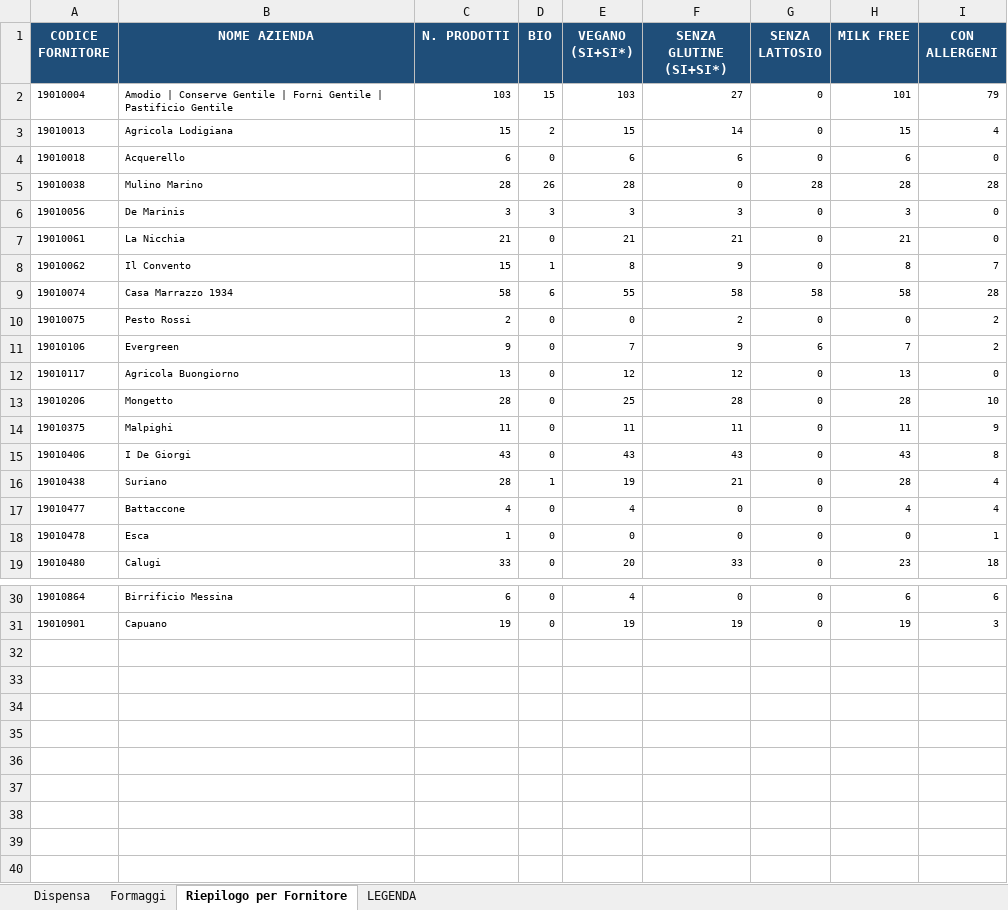
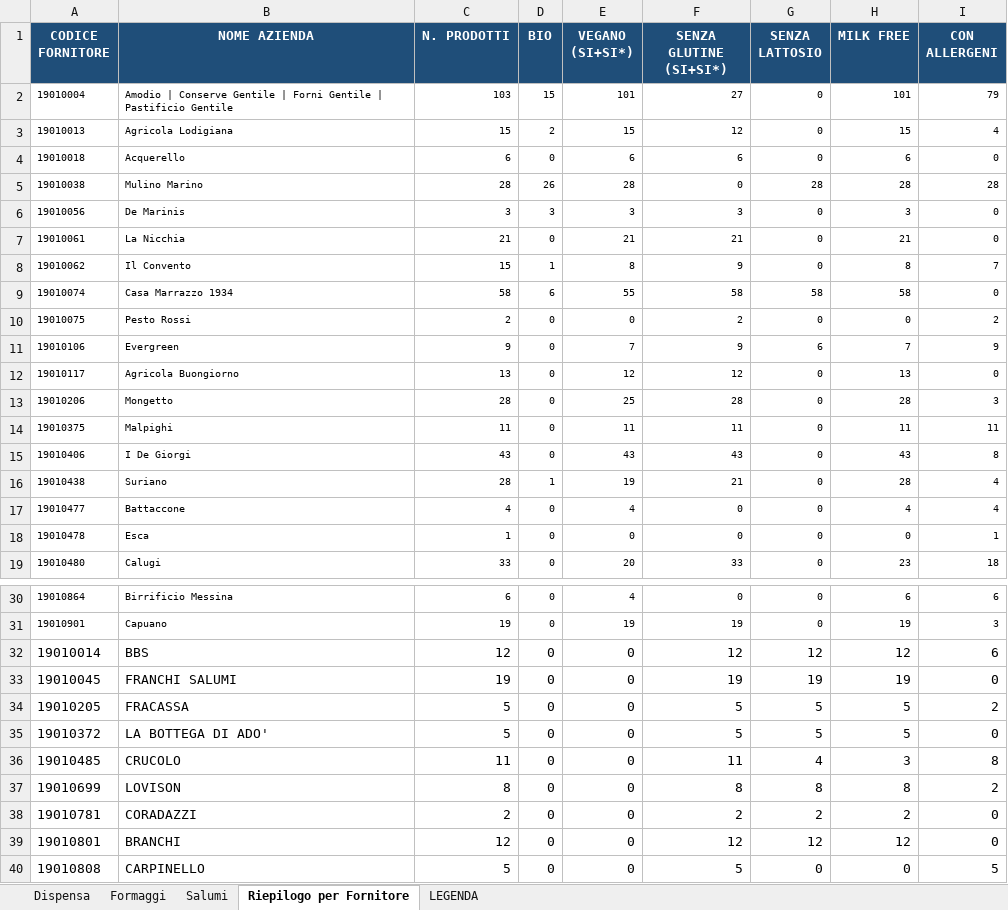
Before and after one commit to Michele1406/prodotti-sofood, an Excel workbook: riassunto_prodotti.xlsx, sheet Riepilogo per Fornitore, drawn as a sheet; only a part is shown, gaps mark what is left out; values as stored, in another font and other column widths than the file's, no borders; the diff names each change by its address in the sheet, - before the commit and + after, or states it on an @@ line.

```diff
--- a/riassunto_prodotti.xlsx (sheet Riepilogo per Fornitore)
+++ b/riassunto_prodotti.xlsx (sheet Riepilogo per Fornitore)
+sheet tab: Salumi
-E2 (VEGANO (SI+SI*)): 103
+E2 (VEGANO (SI+SI*)): 101
-F3 (SENZA GLUTINE (SI+SI*)): 14
+F3 (SENZA GLUTINE (SI+SI*)): 12
-I9 (CON ALLERGENI): 28
+I9 (CON ALLERGENI): 0
-I11 (CON ALLERGENI): 2
+I11 (CON ALLERGENI): 9
-I13 (CON ALLERGENI): 10
+I13 (CON ALLERGENI): 3
-I14 (CON ALLERGENI): 9
+I14 (CON ALLERGENI): 11
+row 32: 19010014 | BBS | 12 | 0 | 0 | 12 | 12 | 12 | 6
+row 33: 19010045 | FRANCHI SALUMI | 19 | 0 | 0 | 19 | 19 | 19 | 0
+row 34: 19010205 | FRACASSA | 5 | 0 | 0 | 5 | 5 | 5 | 2
+row 35: 19010372 | LA BOTTEGA DI ADO' | 5 | 0 | 0 | 5 | 5 | 5 | 0
+row 36: 19010485 | CRUCOLO | 11 | 0 | 0 | 11 | 4 | 3 | 8
+row 37: 19010699 | LOVISON | 8 | 0 | 0 | 8 | 8 | 8 | 2
+row 38: 19010781 | CORADAZZI | 2 | 0 | 0 | 2 | 2 | 2 | 0
+row 39: 19010801 | BRANCHI | 12 | 0 | 0 | 12 | 12 | 12 | 0
+row 40: 19010808 | CARPINELLO | 5 | 0 | 0 | 5 | 0 | 0 | 5
```
Also changed, not shown: 2 other files.
